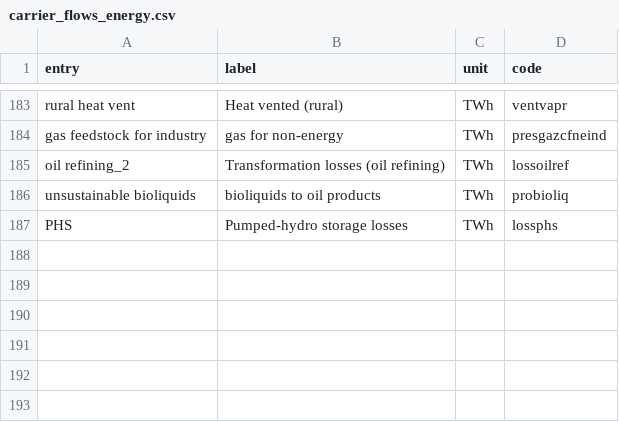
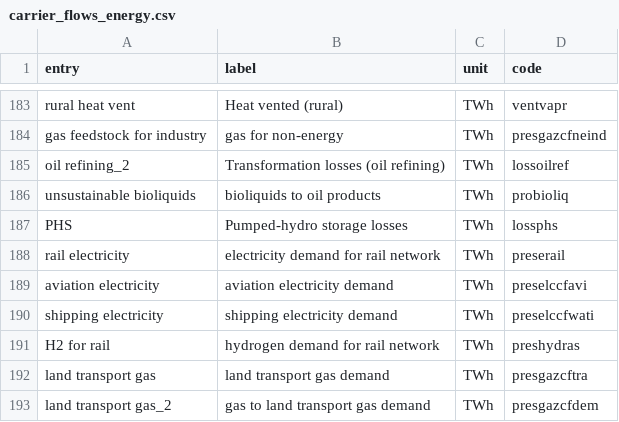
Before and after one commit to Julien2000info/Climact-Pypsa2HTML, a CSV file: src/pypsa2html/data/carrier_flows_energy.csv, drawn as a sheet; only a part is shown, gaps mark what is left out; the diff names each change by its address in the sheet, - before the commit and + after, or states it on an @@ line.

```diff
--- a/src/pypsa2html/data/carrier_flows_energy.csv
+++ b/src/pypsa2html/data/carrier_flows_energy.csv
+row 188: rail electricity | electricity demand for rail network | TWh | preserail
+row 189: aviation electricity | aviation electricity demand | TWh | preselccfavi
+row 190: shipping electricity | shipping electricity demand | TWh | preselccfwati
+row 191: H2 for rail | hydrogen demand for rail network | TWh | preshydras
+row 192: land transport gas | land transport gas demand | TWh | presgazcftra
+row 193: land transport gas_2 | gas to land transport gas demand | TWh | presgazcfdem
```
Also changed, not shown: src/pypsa2html/data/processes_energy.csv, 7 other files.
